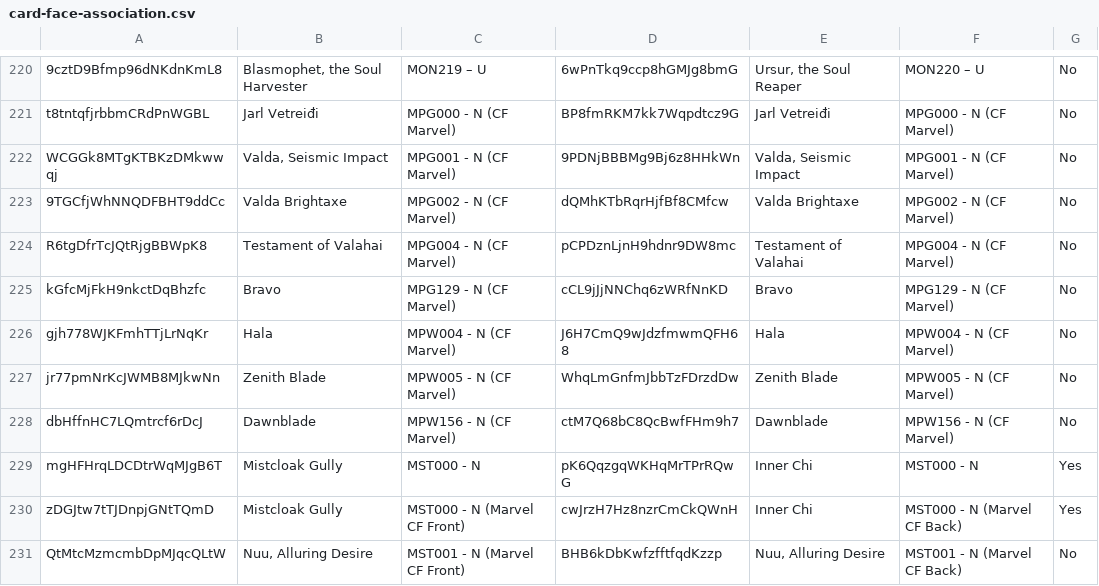
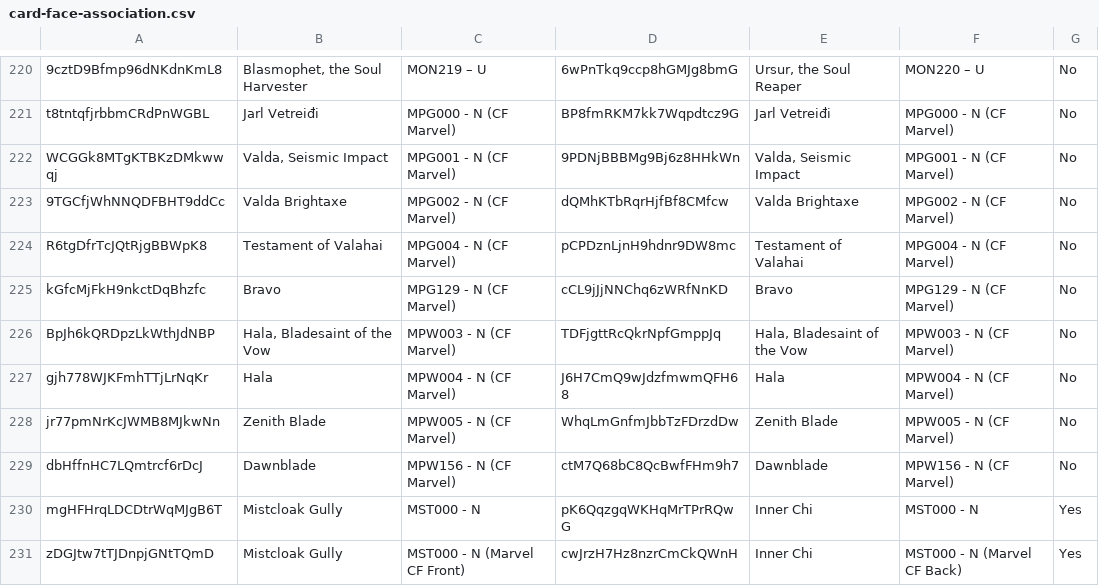
Before and after one commit to IAmThermite/flesh-and-blood-cards, a CSV file: csvs/english/card-face-association.csv, drawn as a sheet; only a part is shown, gaps mark what is left out; the shorter side is filled out with more unchanged rows; the diff names each change by its address in the sheet, - before the commit and + after, or states it on an @@ line.

```diff
--- a/csvs/english/card-face-association.csv
+++ b/csvs/english/card-face-association.csv
+row 226: BpJh6kQRDpzLkWthJdNBP | Hala, Bladesaint of the Vow | MPW003 - N (CF Marvel) | TDFjgttRcQkrNpfGmppJq | Hala, Bladesaint of the Vow | MPW003 - N (CF Marvel) | No
```
Also changed, not shown: csvs/english/card-reference.csv, 7 other files.
